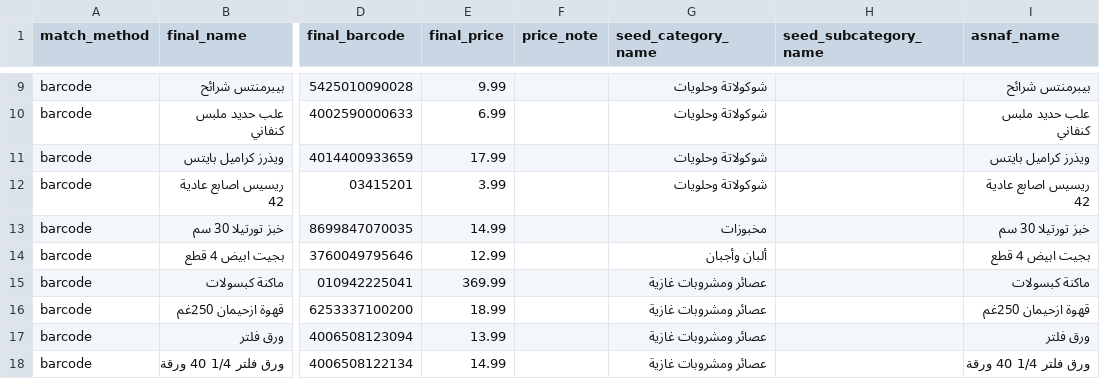
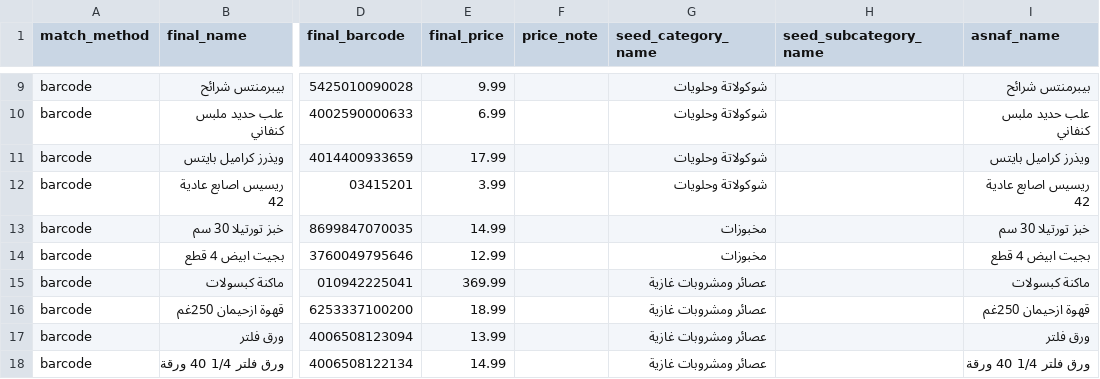
Before and after one commit to rabebar/dokkani, a CSV file: data/seed_products.csv, drawn as a sheet; only a part is shown, gaps mark what is left out; the diff names each change by its address in the sheet, - before the commit and + after, or states it on an @@ line.

Commit message:
Fix baguette category

```diff
--- a/data/seed_products.csv
+++ b/data/seed_products.csv
-G14 (seed_category_name): ألبان وأجبان
+G14 (seed_category_name): مخبوزات
```
